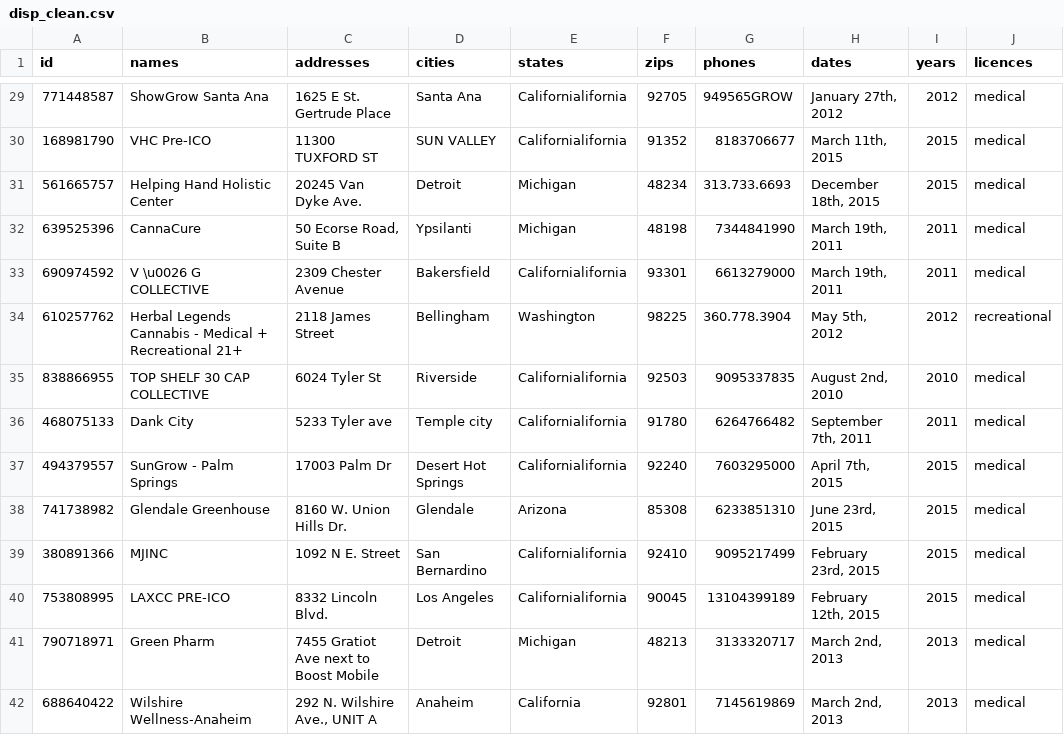
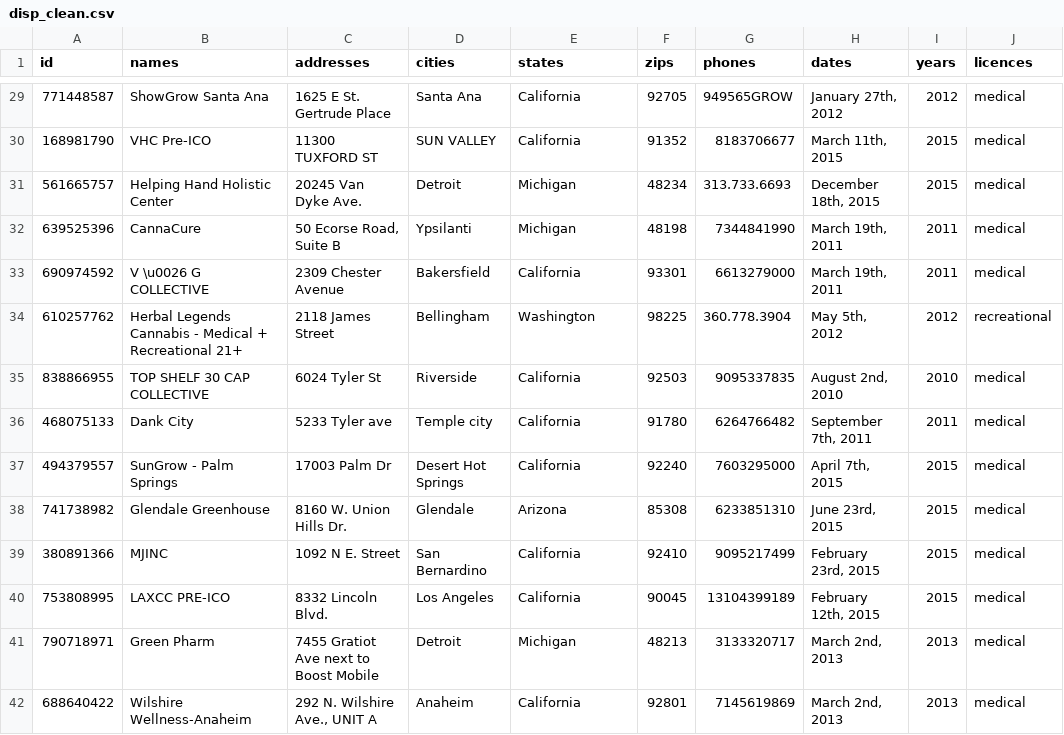
Before and after one commit to burrelvannjr/disp_scrape, a CSV file: data/disp_clean.csv, drawn as a sheet; only a part is shown, gaps mark what is left out; the diff covers the shown part only; the diff names each change by its address in the sheet, - before the commit and + after, or states it on an @@ line.

```diff
--- a/data/disp_clean.csv
+++ b/data/disp_clean.csv
-E29:E30 (states): Californialifornia
+E29:E30 (states): California
-E33 (states): Californialifornia
+E33 (states): California
-E35:E37 (states): Californialifornia
+E35:E37 (states): California
-E39:E40 (states): Californialifornia
+E39:E40 (states): California
```
Also changed, not shown: 156 edited cells elsewhere in this file, 3 other files.
